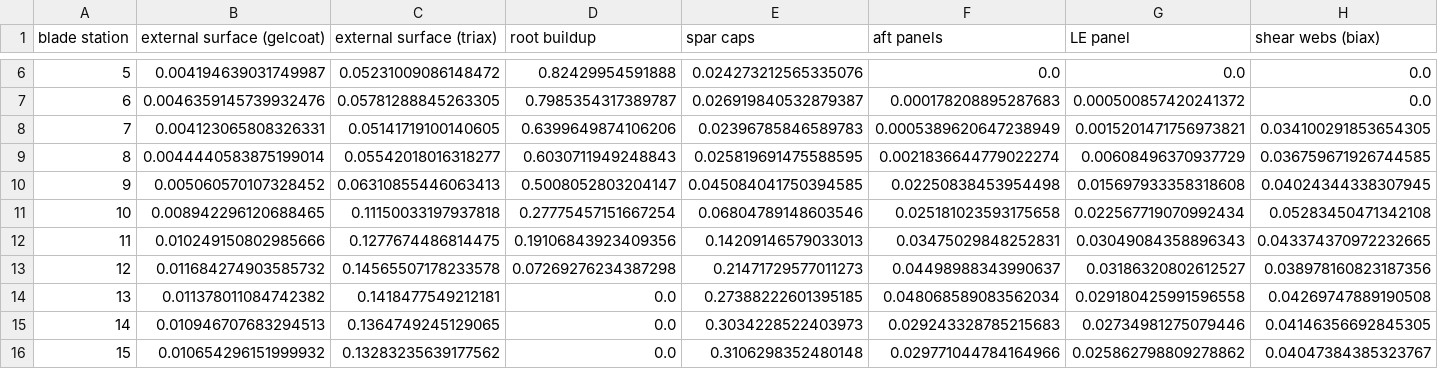
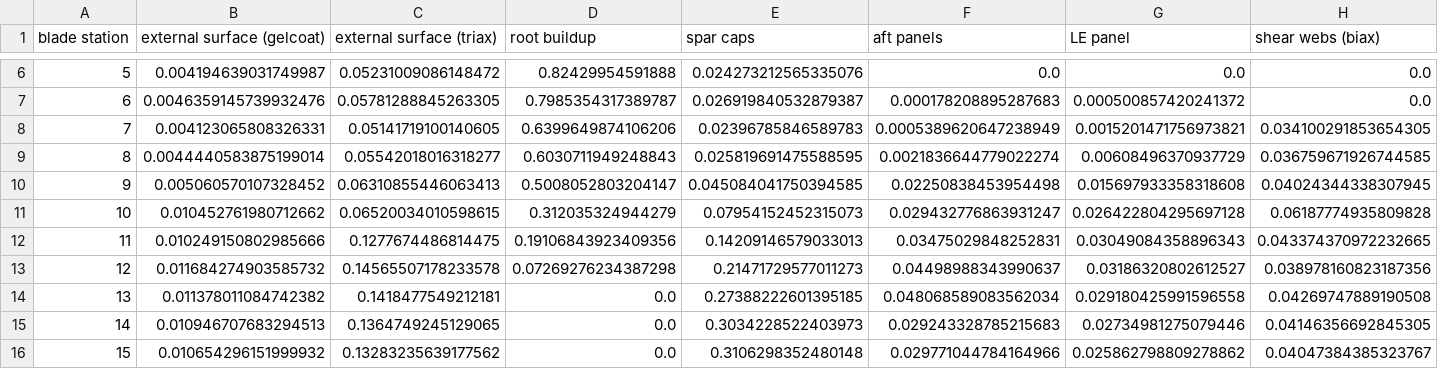
Before and after one commit to perryjohnson/biplaneblade, a CSV file: biplane_blade/percent_masses.csv, drawn as a sheet; only a part is shown, gaps mark what is left out; the diff covers the shown part only; the diff names each change by its address in the sheet, - before the commit and + after, or states it on an @@ line.

Commit message:
matched station 10 masses betw biplane and Sandia blades

```diff
--- a/biplane_blade/percent_masses.csv
+++ b/biplane_blade/percent_masses.csv
-B11 (external surface (gelcoat)): 0.008942296120688465
+B11 (external surface (gelcoat)): 0.010452761980712662
-C11 (external surface (triax)): 0.11150033197937818
+C11 (external surface (triax)): 0.06520034010598615
-D11 (root buildup): 0.27775457151667254
+D11 (root buildup): 0.312035324944279
-E11 (spar caps): 0.06804789148603546
+E11 (spar caps): 0.07954152452315073
-F11 (aft panels): 0.025181023593175658
+F11 (aft panels): 0.029432776863931247
-G11 (LE panel): 0.022567719070992434
+G11 (LE panel): 0.026422804295697128
-H11 (shear webs (biax)): 0.05283450471342108
+H11 (shear webs (biax)): 0.06187774935809828
```
Also changed, not shown: 4 edited cells elsewhere in this file, biplane_blade/blade_definition.csv, 3 other files.
